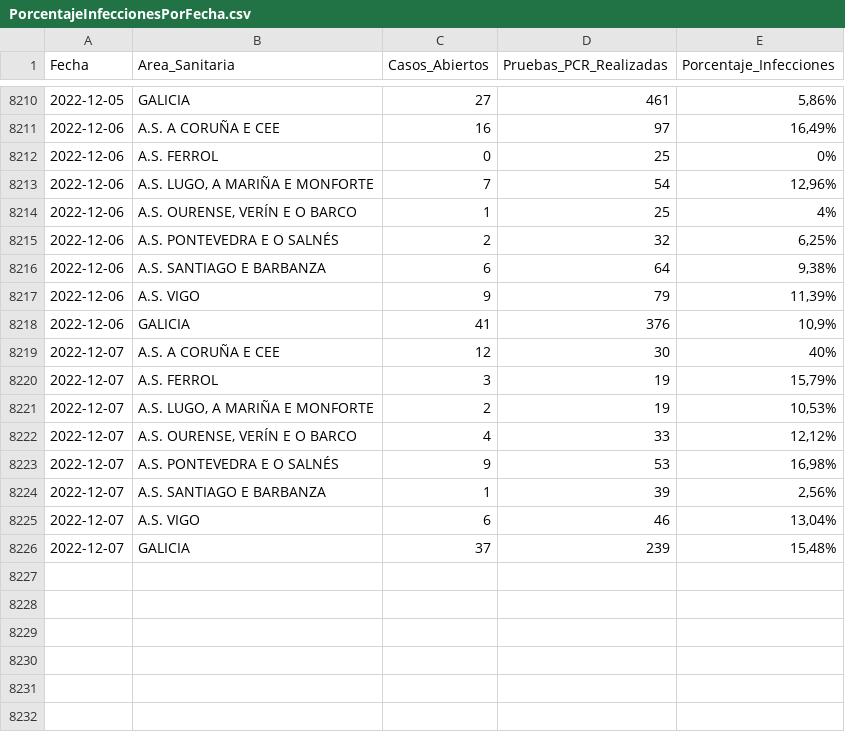
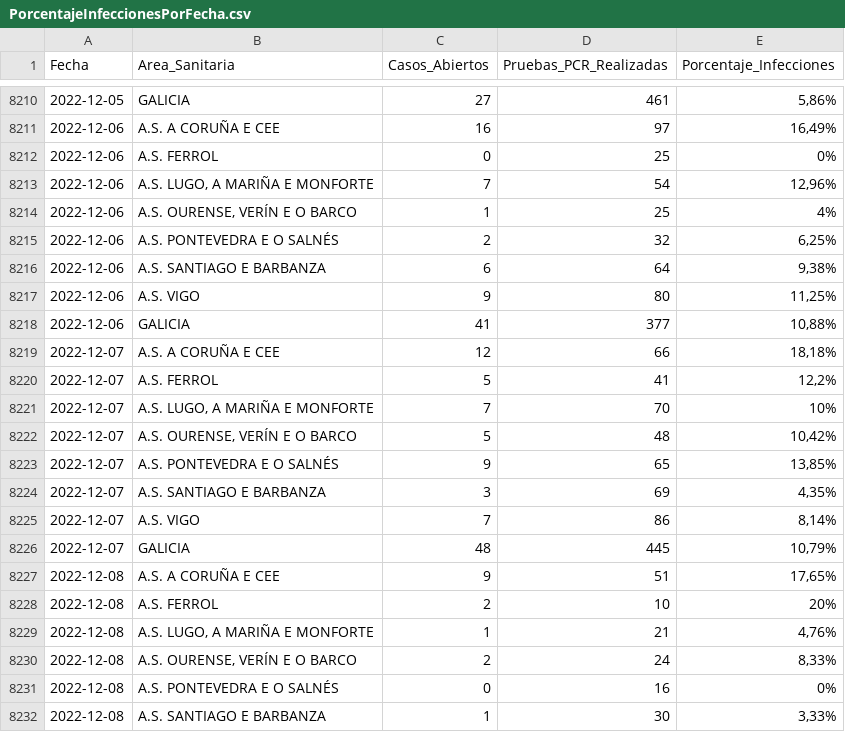
Before and after one commit to jjelosua/sergas-covid19-data, a CSV file: PorcentajeInfeccionesPorFecha.csv, drawn as a sheet; only a part is shown, gaps mark what is left out; the diff covers the shown part only.

```diff
--- a/PorcentajeInfeccionesPorFecha.csv
+++ b/PorcentajeInfeccionesPorFecha.csv
@@ -8216,11 +8216,17 @@ Fecha,Area_Sanitaria,Casos_Abiertos,Pruebas_PCR_Realizadas,Porcentaje_Infeccione
 2022-12-06,"A.S. SANTIAGO E BARBANZA","6","64","9,38%"
-2022-12-06,"A.S. VIGO","9","79","11,39%"
-2022-12-06,"GALICIA","41","376","10,9%"
-2022-12-07,"A.S. A CORUÑA E CEE","12","30","40%"
-2022-12-07,"A.S. FERROL","3","19","15,79%"
-2022-12-07,"A.S. LUGO, A MARIÑA E MONFORTE","2","19","10,53%"
-2022-12-07,"A.S. OURENSE, VERÍN E O BARCO","4","33","12,12%"
-2022-12-07,"A.S. PONTEVEDRA E O SALNÉS","9","53","16,98%"
-2022-12-07,"A.S. SANTIAGO E BARBANZA","1","39","2,56%"
-2022-12-07,"A.S. VIGO","6","46","13,04%"
-2022-12-07,"GALICIA","37","239","15,48%"
+2022-12-06,"A.S. VIGO","9","80","11,25%"
+2022-12-06,"GALICIA","41","377","10,88%"
+2022-12-07,"A.S. A CORUÑA E CEE","12","66","18,18%"
+2022-12-07,"A.S. FERROL","5","41","12,2%"
+2022-12-07,"A.S. LUGO, A MARIÑA E MONFORTE","7","70","10%"
+2022-12-07,"A.S. OURENSE, VERÍN E O BARCO","5","48","10,42%"
+2022-12-07,"A.S. PONTEVEDRA E O SALNÉS","9","65","13,85%"
+2022-12-07,"A.S. SANTIAGO E BARBANZA","3","69","4,35%"
+2022-12-07,"A.S. VIGO","7","86","8,14%"
+2022-12-07,"GALICIA","48","445","10,79%"
+2022-12-08,"A.S. A CORUÑA E CEE","9","51","17,65%"
+2022-12-08,"A.S. FERROL","2","10","20%"
+2022-12-08,"A.S. LUGO, A MARIÑA E MONFORTE","1","21","4,76%"
+2022-12-08,"A.S. OURENSE, VERÍN E O BARCO","2","24","8,33%"
+2022-12-08,"A.S. PONTEVEDRA E O SALNÉS","0","16","0%"
+2022-12-08,"A.S. SANTIAGO E BARBANZA","1","30","3,33%"
```
Also changed, not shown: 2 added rows and 22 edited cells elsewhere in this file, ActivosCuradosFallecidos.csv, OcupacionCamasHospital.csv, 1 other file.
